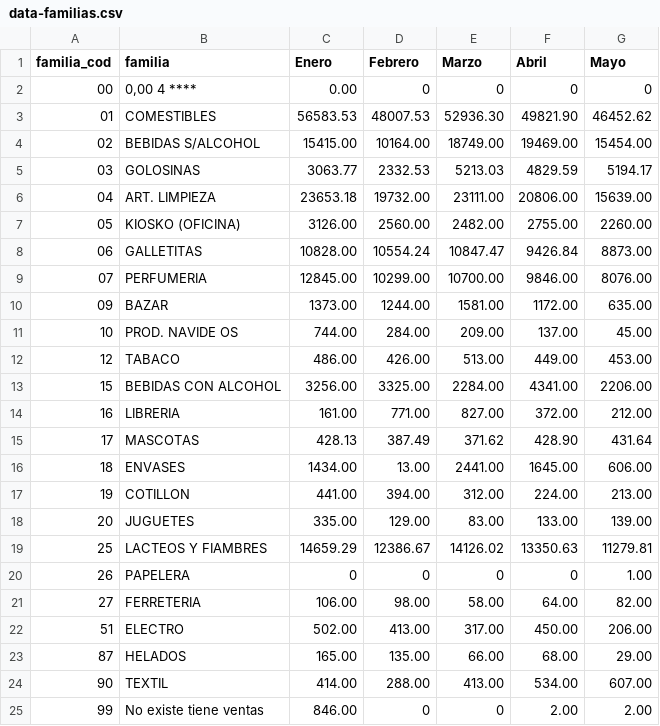
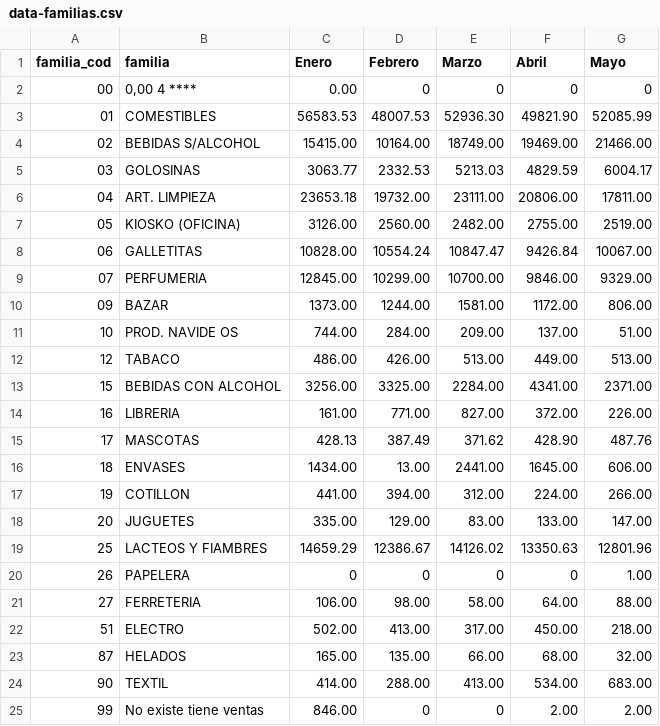
Before and after one commit to daniel1234749/dashboard-ventas, a CSV file: data-familias.csv, drawn as a sheet.

```diff
--- a/data-familias.csv
+++ b/data-familias.csv
@@ -2,24 +2,24 @@
 "00","0,00 4  ****","0.00","0","0","0","0"
-"01","COMESTIBLES","56583.53","48007.53","52936.30","49821.90","46452.62"
-"02","BEBIDAS S/ALCOHOL","15415.00","10164.00","18749.00","19469.00","15454.00"
-"03","GOLOSINAS","3063.77","2332.53","5213.03","4829.59","5194.17"
-"04","ART. LIMPIEZA","23653.18","19732.00","23111.00","20806.00","15639.00"
-"05","KIOSKO (OFICINA)","3126.00","2560.00","2482.00","2755.00","2260.00"
-"06","GALLETITAS","10828.00","10554.24","10847.47","9426.84","8873.00"
-"07","PERFUMERIA","12845.00","10299.00","10700.00","9846.00","8076.00"
-"09","BAZAR","1373.00","1244.00","1581.00","1172.00","635.00"
-"10","PROD. NAVIDE OS","744.00","284.00","209.00","137.00","45.00"
-"12","TABACO","486.00","426.00","513.00","449.00","453.00"
-"15","BEBIDAS CON ALCOHOL","3256.00","3325.00","2284.00","4341.00","2206.00"
-"16","LIBRERIA","161.00","771.00","827.00","372.00","212.00"
-"17","MASCOTAS","428.13","387.49","371.62","428.90","431.64"
+"01","COMESTIBLES","56583.53","48007.53","52936.30","49821.90","52085.99"
+"02","BEBIDAS S/ALCOHOL","15415.00","10164.00","18749.00","19469.00","21466.00"
+"03","GOLOSINAS","3063.77","2332.53","5213.03","4829.59","6004.17"
+"04","ART. LIMPIEZA","23653.18","19732.00","23111.00","20806.00","17811.00"
+"05","KIOSKO (OFICINA)","3126.00","2560.00","2482.00","2755.00","2519.00"
+"06","GALLETITAS","10828.00","10554.24","10847.47","9426.84","10067.00"
+"07","PERFUMERIA","12845.00","10299.00","10700.00","9846.00","9329.00"
+"09","BAZAR","1373.00","1244.00","1581.00","1172.00","806.00"
+"10","PROD. NAVIDE OS","744.00","284.00","209.00","137.00","51.00"
+"12","TABACO","486.00","426.00","513.00","449.00","513.00"
+"15","BEBIDAS CON ALCOHOL","3256.00","3325.00","2284.00","4341.00","2371.00"
+"16","LIBRERIA","161.00","771.00","827.00","372.00","226.00"
+"17","MASCOTAS","428.13","387.49","371.62","428.90","487.76"
 "18","ENVASES","1434.00","13.00","2441.00","1645.00","606.00"
-"19","COTILLON","441.00","394.00","312.00","224.00","213.00"
-"20","JUGUETES","335.00","129.00","83.00","133.00","139.00"
-"25","LACTEOS Y FIAMBRES","14659.29","12386.67","14126.02","13350.63","11279.81"
+"19","COTILLON","441.00","394.00","312.00","224.00","266.00"
+"20","JUGUETES","335.00","129.00","83.00","133.00","147.00"
+"25","LACTEOS Y FIAMBRES","14659.29","12386.67","14126.02","13350.63","12801.96"
 "26","PAPELERA","0","0","0","0","1.00"
-"27","FERRETERIA","106.00","98.00","58.00","64.00","82.00"
-"51","ELECTRO","502.00","413.00","317.00","450.00","206.00"
-"87","HELADOS","165.00","135.00","66.00","68.00","29.00"
-"90","TEXTIL","414.00","288.00","413.00","534.00","607.00"
+"27","FERRETERIA","106.00","98.00","58.00","64.00","88.00"
+"51","ELECTRO","502.00","413.00","317.00","450.00","218.00"
+"87","HELADOS","165.00","135.00","66.00","68.00","32.00"
+"90","TEXTIL","414.00","288.00","413.00","534.00","683.00"
 "99","No existe tiene ventas","846.00","0","0","2.00","2.00"
```
Also changed, not shown: data-departamentos.csv, data-sucursales-deptos.csv, 2 other files.
